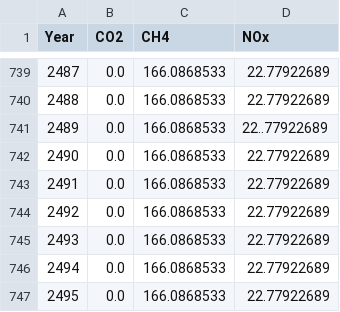
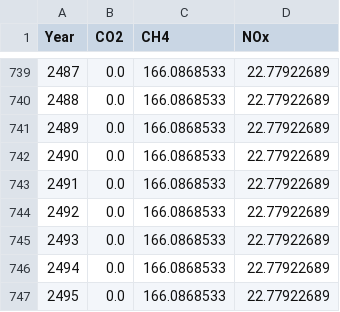
Before and after one commit to AeroMAPS/AeroCM, a CSV file: aerocm/climate_data/background_scenarios/SSP585.csv, drawn as a sheet; only a part is shown, gaps mark what is left out.

```diff
--- a/aerocm/climate_data/background_scenarios/SSP585.csv
+++ b/aerocm/climate_data/background_scenarios/SSP585.csv
@@ -740,3 +740,3 @@ Year,CO2,CH4,NOx
 2488,0.0,166.0868533,22.77922689
-2489,0.0,166.0868533,22..77922689
+2489,0.0,166.0868533,22.77922689
 2490,0.0,166.0868533,22.77922689
```
Also changed, not shown: aerocm/climate_data/background_scenarios/SSP126.csv.
